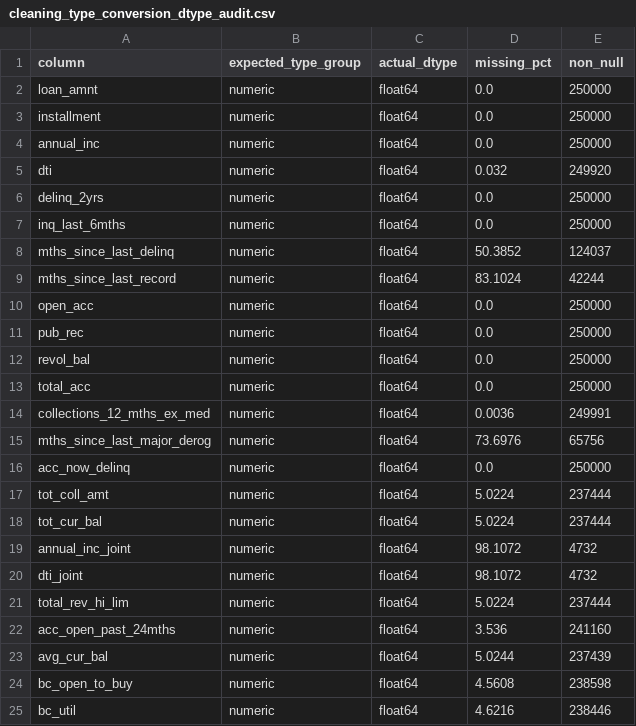
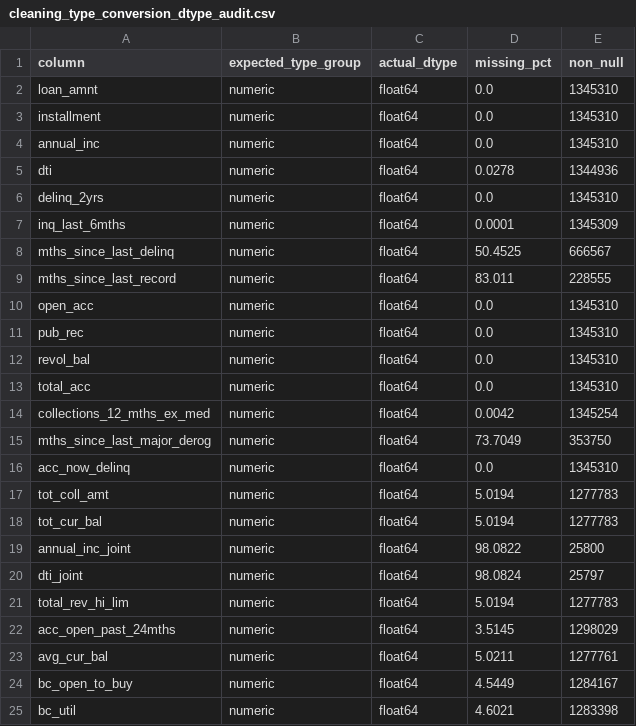
Before and after one commit to lindaperez/CreditRiskRAG, a CSV file: Cleaning/cleaning_outputs/tables/cleaning_type_conversion_dtype_audit.csv, drawn as a sheet; only a part is shown; the diff covers the shown part only.

```diff
--- a/Cleaning/cleaning_outputs/tables/cleaning_type_conversion_dtype_audit.csv
+++ b/Cleaning/cleaning_outputs/tables/cleaning_type_conversion_dtype_audit.csv
@@ -1,25 +1,25 @@
 column,expected_type_group,actual_dtype,missing_pct,non_null
-loan_amnt,numeric,float64,0.0,250000
-installment,numeric,float64,0.0,250000
-annual_inc,numeric,float64,0.0,250000
-dti,numeric,float64,0.032,249920
-delinq_2yrs,numeric,float64,0.0,250000
-inq_last_6mths,numeric,float64,0.0,250000
-mths_since_last_delinq,numeric,float64,50.3852,124037
-mths_since_last_record,numeric,float64,83.1024,42244
-open_acc,numeric,float64,0.0,250000
-pub_rec,numeric,float64,0.0,250000
-revol_bal,numeric,float64,0.0,250000
-total_acc,numeric,float64,0.0,250000
-collections_12_mths_ex_med,numeric,float64,0.0036,249991
-mths_since_last_major_derog,numeric,float64,73.6976,65756
-acc_now_delinq,numeric,float64,0.0,250000
-tot_coll_amt,numeric,float64,5.0224,237444
-tot_cur_bal,numeric,float64,5.0224,237444
-annual_inc_joint,numeric,float64,98.1072,4732
-dti_joint,numeric,float64,98.1072,4732
-total_rev_hi_lim,numeric,float64,5.0224,237444
-acc_open_past_24mths,numeric,float64,3.536,241160
-avg_cur_bal,numeric,float64,5.0244,237439
-bc_open_to_buy,numeric,float64,4.5608,238598
-bc_util,numeric,float64,4.6216,238446
+loan_amnt,numeric,float64,0.0,1345310
+installment,numeric,float64,0.0,1345310
+annual_inc,numeric,float64,0.0,1345310
+dti,numeric,float64,0.0278,1344936
+delinq_2yrs,numeric,float64,0.0,1345310
+inq_last_6mths,numeric,float64,0.0001,1345309
+mths_since_last_delinq,numeric,float64,50.4525,666567
+mths_since_last_record,numeric,float64,83.011,228555
+open_acc,numeric,float64,0.0,1345310
+pub_rec,numeric,float64,0.0,1345310
+revol_bal,numeric,float64,0.0,1345310
+total_acc,numeric,float64,0.0,1345310
+collections_12_mths_ex_med,numeric,float64,0.0042,1345254
+mths_since_last_major_derog,numeric,float64,73.7049,353750
+acc_now_delinq,numeric,float64,0.0,1345310
+tot_coll_amt,numeric,float64,5.0194,1277783
+tot_cur_bal,numeric,float64,5.0194,1277783
+annual_inc_joint,numeric,float64,98.0822,25800
+dti_joint,numeric,float64,98.0824,25797
+total_rev_hi_lim,numeric,float64,5.0194,1277783
+acc_open_past_24mths,numeric,float64,3.5145,1298029
+avg_cur_bal,numeric,float64,5.0211,1277761
+bc_open_to_buy,numeric,float64,4.5449,1284167
+bc_util,numeric,float64,4.6021,1283398
```
Also changed, not shown: 138 edited cells elsewhere in this file, Cleaning/cleaning_outputs/tables/cleaning_derived_field_quality.csv, Cleaning/cleaning_outputs/tables/cleaning_missing_label_standardization.csv, 55 other files.
